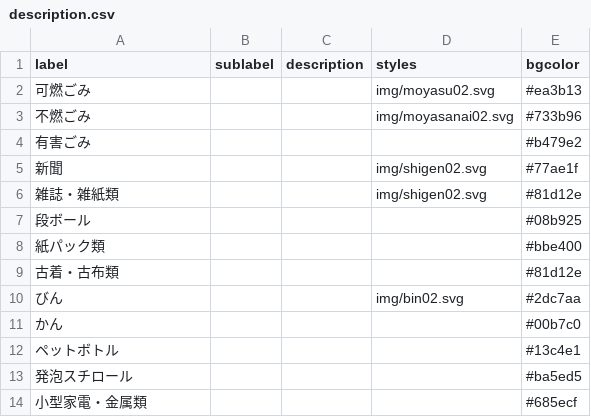
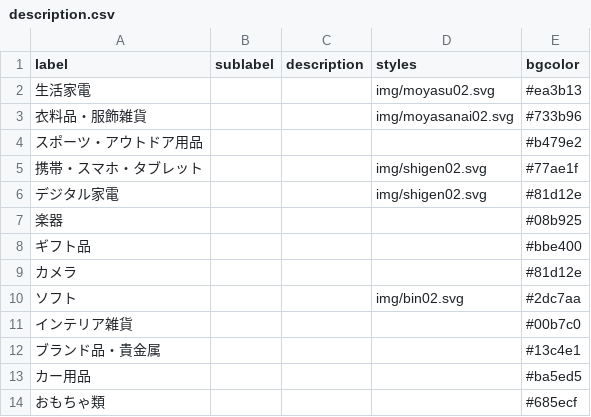
Before and after one commit to takuhai/5374, a CSV file: data/description.csv, drawn as a sheet.

Commit message:
Update description.csv

```diff
--- a/data/description.csv
+++ b/data/description.csv
@@ -1,14 +1,14 @@
 label,sublabel,description,styles,bgcolor
-可燃ごみ,,,img/moyasu02.svg,#ea3b13
-不燃ごみ,,,img/moyasanai02.svg,#733b96
-有害ごみ,,,,#b479e2
-新聞,,,img/shigen02.svg,#77ae1f
-雑誌・雑紙類,,,img/shigen02.svg,#81d12e
-段ボール,,,,#08b925
-紙パック類,,,,#bbe400
-古着・古布類,,,,#81d12e
-びん,,,img/bin02.svg,#2dc7aa
-かん,,,,#00b7c0
-ペットボトル,,,,#13c4e1
-発泡スチロール,,,,#ba5ed5
-小型家電・金属類,,,,#685ecf
+生活家電,,,img/moyasu02.svg,#ea3b13
+衣料品・服飾雑貨,,,img/moyasanai02.svg,#733b96
+スポーツ・アウトドア用品,,,,#b479e2
+携帯・スマホ・タブレット,,,img/shigen02.svg,#77ae1f
+デジタル家電,,,img/shigen02.svg,#81d12e
+楽器,,,,#08b925
+ギフト品,,,,#bbe400
+カメラ,,,,#81d12e
+ソフト,,,img/bin02.svg,#2dc7aa
+インテリア雑貨,,,,#00b7c0
+ブランド品・貴金属,,,,#13c4e1
+カー用品,,,,#ba5ed5
+おもちゃ類,,,,#685ecf
```
